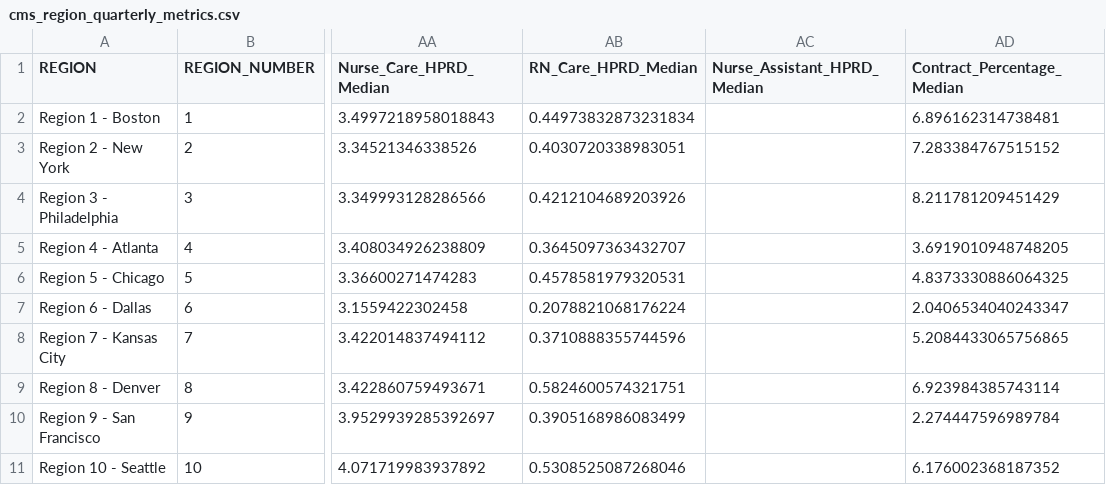
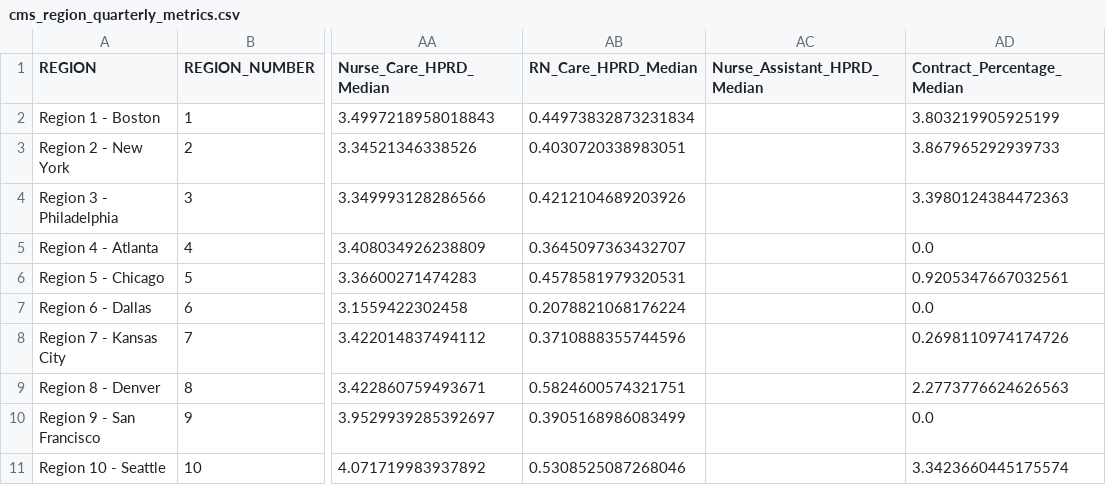
Before and after one commit to EricGoldwein/pbj-root, a CSV file: cms_region_quarterly_metrics.csv, drawn as a sheet; only a part is shown, gaps mark what is left out; the diff names each change by its address in the sheet, - before the commit and + after, or states it on an @@ line.

```diff
--- a/cms_region_quarterly_metrics.csv
+++ b/cms_region_quarterly_metrics.csv
-AD2 (Contract_Percentage_Median): 6.896162314738481
+AD2 (Contract_Percentage_Median): 3.803219905925199
-AD3 (Contract_Percentage_Median): 7.283384767515152
+AD3 (Contract_Percentage_Median): 3.867965292939733
-AD4 (Contract_Percentage_Median): 8.211781209451429
+AD4 (Contract_Percentage_Median): 3.3980124384472363
-AD5 (Contract_Percentage_Median): 3.6919010948748205
+AD5 (Contract_Percentage_Median): 0.0
-AD6 (Contract_Percentage_Median): 4.8373330886064325
+AD6 (Contract_Percentage_Median): 0.9205347667032561
-AD7 (Contract_Percentage_Median): 2.0406534040243347
+AD7 (Contract_Percentage_Median): 0.0
-AD8 (Contract_Percentage_Median): 5.2084433065756865
+AD8 (Contract_Percentage_Median): 0.2698110974174726
-AD9 (Contract_Percentage_Median): 6.923984385743114
+AD9 (Contract_Percentage_Median): 2.2773776624626563
-AD10 (Contract_Percentage_Median): 2.274447596989784
+AD10 (Contract_Percentage_Median): 0.0
-AD11 (Contract_Percentage_Median): 6.176002368187352
+AD11 (Contract_Percentage_Median): 3.3423660445175574
```
Also changed, not shown: 29 other files.
